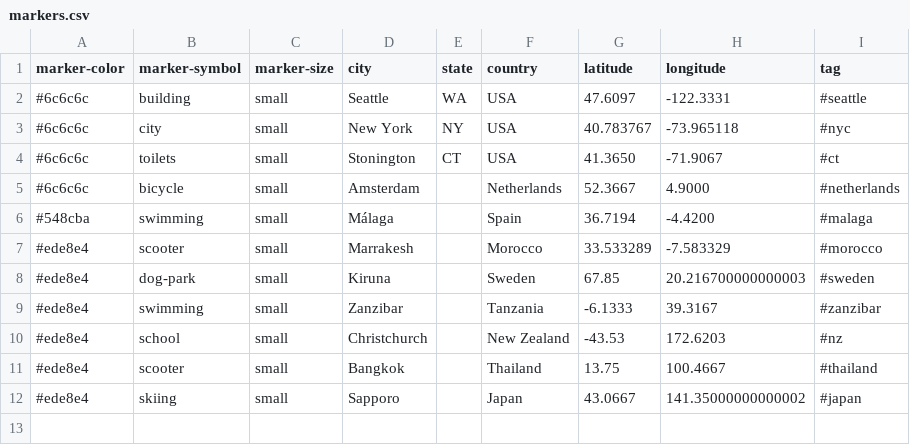
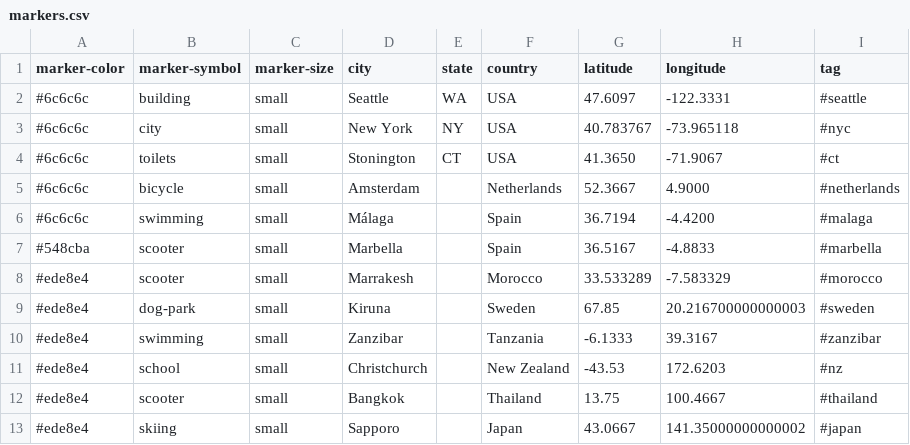
Before and after one commit to crcastle/crcastle.github.io, a CSV file: travel/markers.csv, drawn as a sheet.

Commit message:
Adds Marbella marker

```diff
--- a/travel/markers.csv
+++ b/travel/markers.csv
@@ -5,3 +5,4 @@ marker-color,marker-symbol,marker-size,city,state,country,latitude,longitude,tag
 #6c6c6c,bicycle,small,Amsterdam,,Netherlands,52.3667,4.9000,#netherlands
-#548cba,swimming,small,Málaga,,Spain,36.7194,-4.4200,#malaga
+#6c6c6c,swimming,small,Málaga,,Spain,36.7194,-4.4200,#malaga
+#548cba,scooter,small,Marbella,,Spain,36.5167,-4.8833,#marbella
 #ede8e4,scooter,small,Marrakesh,,Morocco,33.533289,-7.583329,#morocco
```
